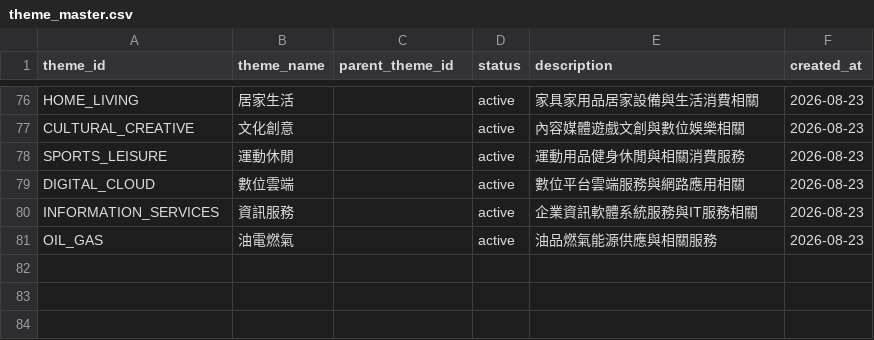
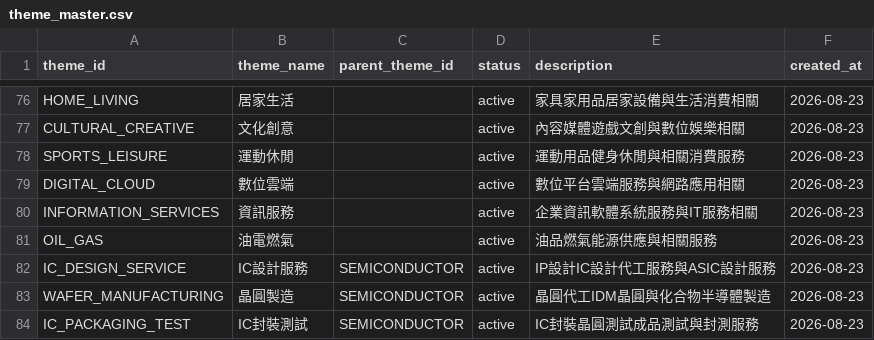
Before and after one commit to andryhappy0507-jpg/tw-stock-sector-radar, a CSV file: data/theme_master.csv, drawn as a sheet; only a part is shown, gaps mark what is left out.

Commit message:
data: add semiconductor depth themes

```diff
--- a/data/theme_master.csv
+++ b/data/theme_master.csv
@@ -81 +81,4 @@ INFORMATION_SERVICES,資訊服務,,active,企業資訊軟體系統服務與IT服
 OIL_GAS,油電燃氣,,active,油品燃氣能源供應與相關服務,2026-08-23
+IC_DESIGN_SERVICE,IC設計服務,SEMICONDUCTOR,active,IP設計IC設計代工服務與ASIC設計服務,2026-08-23
+WAFER_MANUFACTURING,晶圓製造,SEMICONDUCTOR,active,晶圓代工IDM晶圓與化合物半導體製造,2026-08-23
+IC_PACKAGING_TEST,IC封裝測試,SEMICONDUCTOR,active,IC封裝晶圓測試成品測試與封測服務,2026-08-23
```
